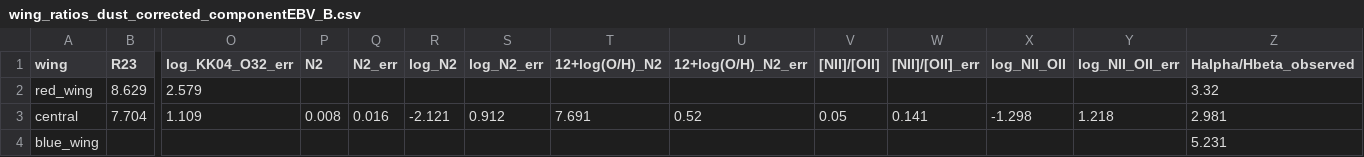
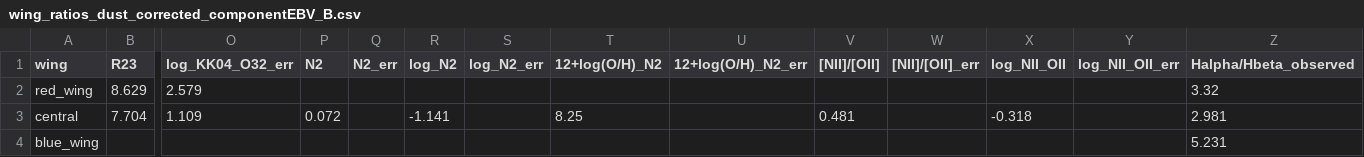
Before and after one commit to orianashi/Horseshoe, a CSV file: output/dust_corrected/dust_corrected_diagnostics/wing_ratios_dust_corrected_componentEBV_B.csv, drawn as a sheet; only a part is shown, gaps mark what is left out; the diff names each change by its address in the sheet, - before the commit and + after, or states it on an @@ line.

```diff
--- a/output/dust_corrected/dust_corrected_diagnostics/wing_ratios_dust_corrected_componentEBV_B.csv
+++ b/output/dust_corrected/dust_corrected_diagnostics/wing_ratios_dust_corrected_componentEBV_B.csv
-P3 (N2): 0.008
+P3 (N2): 0.072
-Q3 (N2_err): 0.016
+Q3 (N2_err): (empty)
-R3 (log_N2): -2.121
+R3 (log_N2): -1.141
-S3 (log_N2_err): 0.912
+S3 (log_N2_err): (empty)
-T3 (12+log(O/H)_N2): 7.691
+T3 (12+log(O/H)_N2): 8.25
-U3 (12+log(O/H)_N2_err): 0.52
+U3 (12+log(O/H)_N2_err): (empty)
-V3 ([NII]/[OII]): 0.05
+V3 ([NII]/[OII]): 0.481
-W3 ([NII]/[OII]_err): 0.141
+W3 ([NII]/[OII]_err): (empty)
-X3 (log_NII_OII): -1.298
+X3 (log_NII_OII): -0.318
-Y3 (log_NII_OII_err): 1.218
+Y3 (log_NII_OII_err): (empty)
```
Also changed, not shown: output/dust_corrected/dust_corrected_diagnostics/emission_lines_B_ratios_dust_corrected.csv, output/dust_corrected/dust_corrected_diagnostics/wing_ratios_dust_corrected_cumulativeEBV_B.csv, 27 other files.
